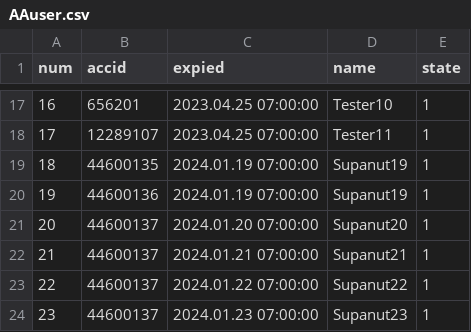
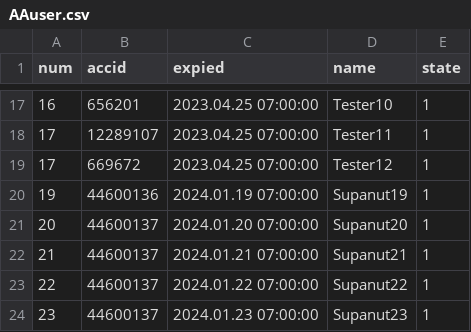
Before and after one commit to darkangelFX/TheArch, a CSV file: Lic/AAuser.csv, drawn as a sheet; only a part is shown, gaps mark what is left out.

Commit message:
Update AAuser.csv

```diff
--- a/Lic/AAuser.csv
+++ b/Lic/AAuser.csv
@@ -18,3 +18,3 @@
 17,12289107,2023.04.25 07:00:00,Tester11,1
-18,44600135,2024.01.19 07:00:00,Supanut19,1
+17,669672,2023.04.25 07:00:00,Tester12,1
 19,44600136,2024.01.19 07:00:00,Supanut19,1
```
